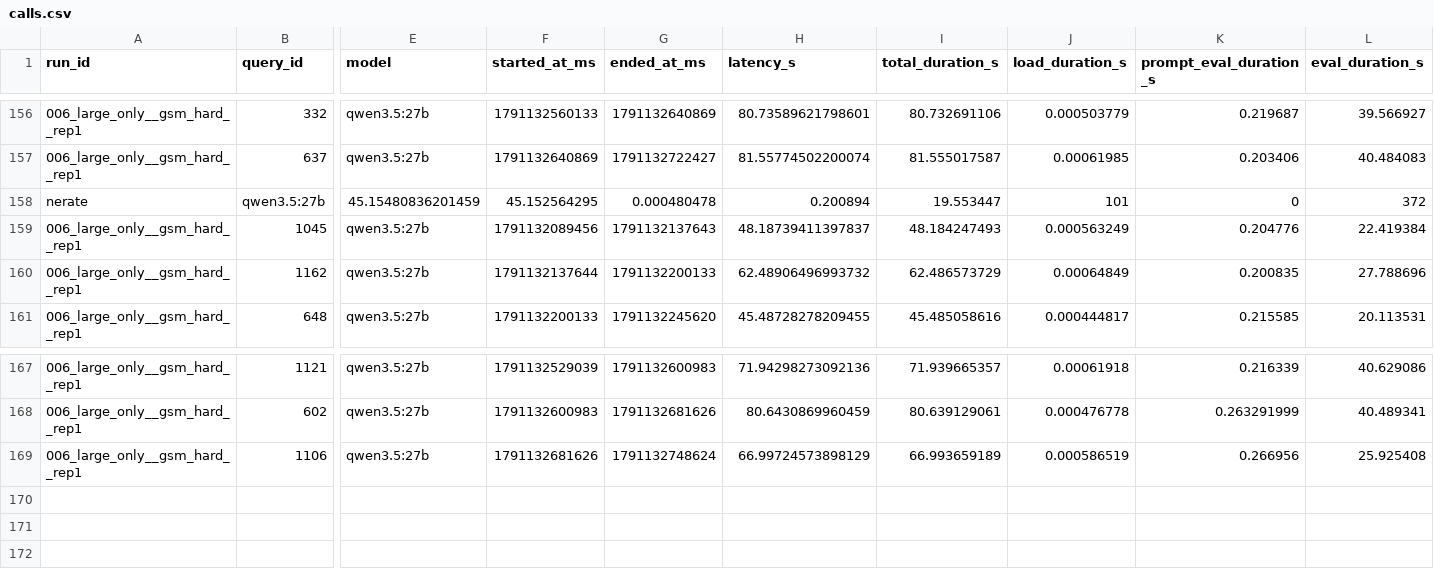
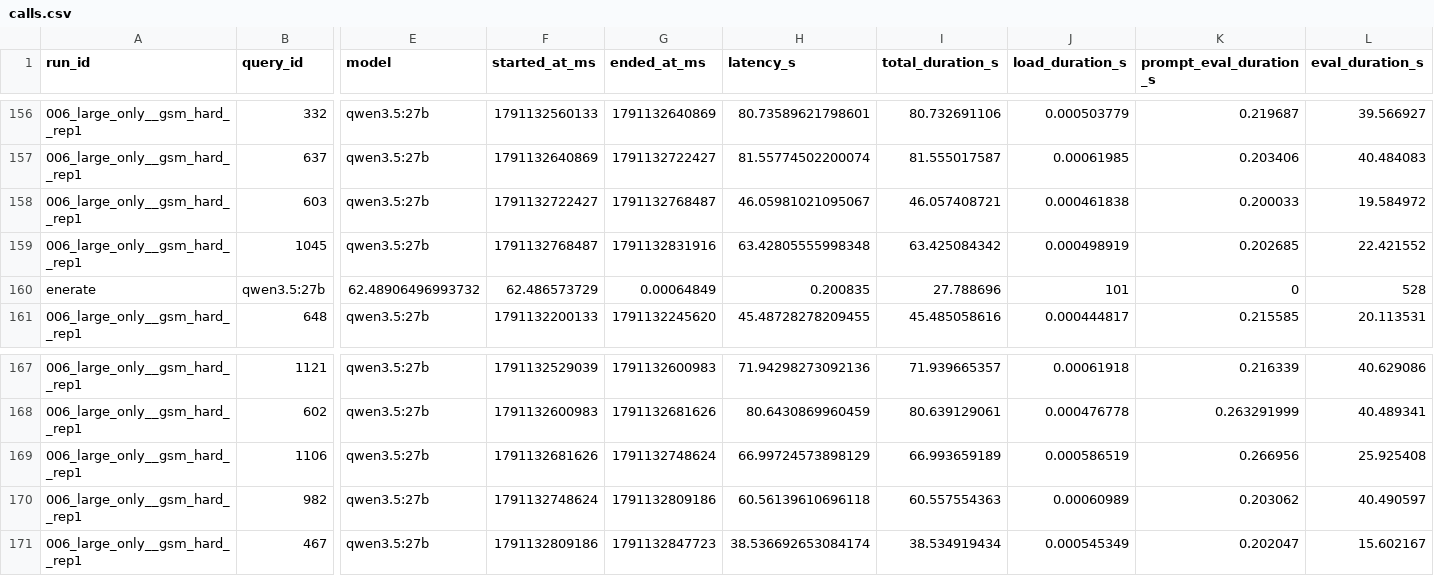
Before and after one commit to MJLiiii/GreenLabTeamX, a CSV file: results/calibration/006_large_only__gsm_hard__rep1/calls.csv, drawn as a sheet; only a part is shown, gaps mark what is left out; removed rows and columns are numbered as before the commit, all else as after; rows hold the shown columns only; the diff names each change by its address in the sheet, - before the commit and + after, or states it on an @@ line.

Commit message:
Update CSV files with new query results and correct data entries

```diff
--- a/results/calibration/006_large_only__gsm_hard__rep1/calls.csv
+++ b/results/calibration/006_large_only__gsm_hard__rep1/calls.csv
-row 158: nerate | qwen3.5:27b | 45.15480836201459 | 45.152564295 | 0.000480478 | 0.200894 | 19.553447 | 101 | 0 | 372
+row 158: 006_large_only__gsm_hard__rep1 | 603 | qwen3.5:27b | 1791132722427 | 1791132768487 | 46.05981021095067 | 46.057408721 | 0.000461838 | 0.200033 | 19.584972
-F159 (started_at_ms): 1791132089456
+F159 (started_at_ms): 1791132768487
-G159 (ended_at_ms): 1791132137643
+G159 (ended_at_ms): 1791132831916
-H159 (latency_s): 48.18739411397837
+H159 (latency_s): 63.42805555998348
-I159 (total_duration_s): 48.184247493
+I159 (total_duration_s): 63.425084342
-J159 (load_duration_s): 0.000563249
+J159 (load_duration_s): 0.000498919
-K159 (prompt_eval_duration_s): 0.204776
+K159 (prompt_eval_duration_s): 0.202685
-L159 (eval_duration_s): 22.419384
+L159 (eval_duration_s): 22.421552
-row 160: 006_large_only__gsm_hard__rep1 | 1162 | qwen3.5:27b | 1791132137644 | 1791132200133 | 62.48906496993732 | 62.486573729 | 0.00064849 | 0.200835 | 27.788696
+row 160: enerate | qwen3.5:27b | 62.48906496993732 | 62.486573729 | 0.00064849 | 0.200835 | 27.788696 | 101 | 0 | 528
+row 170: 006_large_only__gsm_hard__rep1 | 982 | qwen3.5:27b | 1791132748624 | 1791132809186 | 60.56139610696118 | 60.557554363 | 0.00060989 | 0.203062 | 40.490597
+row 171: 006_large_only__gsm_hard__rep1 | 467 | qwen3.5:27b | 1791132809186 | 1791132847723 | 38.536692653084174 | 38.534919434 | 0.000545349 | 0.202047 | 15.602167
```
Also changed, not shown: results/calibration/006_large_only__gsm_hard__rep1/queries.csv.
